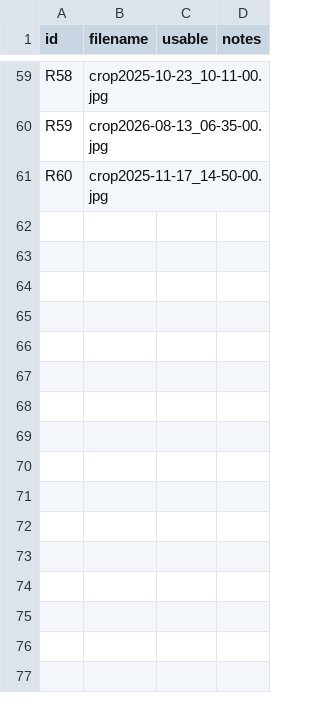
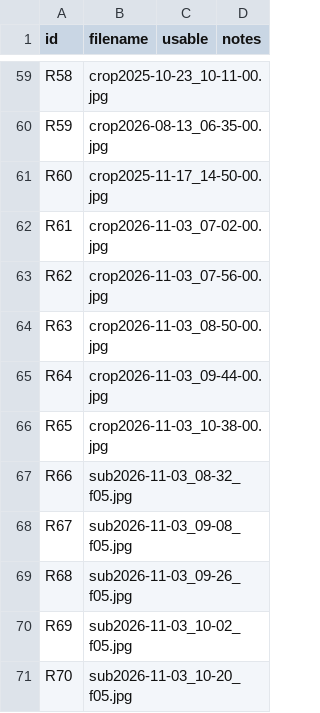
Before and after one commit to jf-silverman/sum-surfers, a CSV file: data/reviews/rain_gate_review/rain_gate_review.csv, drawn as a sheet; only a part is shown, gaps mark what is left out; the diff names each change by its address in the sheet, - before the commit and + after, or states it on an @@ line.

```diff
--- a/data/reviews/rain_gate_review/rain_gate_review.csv
+++ b/data/reviews/rain_gate_review/rain_gate_review.csv
+row 62: R61 | crop2026-11-03_07-02-00.jpg
+row 63: R62 | crop2026-11-03_07-56-00.jpg
+row 64: R63 | crop2026-11-03_08-50-00.jpg
+row 65: R64 | crop2026-11-03_09-44-00.jpg
+row 66: R65 | crop2026-11-03_10-38-00.jpg
+row 67: R66 | sub2026-11-03_08-32_f05.jpg
+row 68: R67 | sub2026-11-03_09-08_f05.jpg
+row 69: R68 | sub2026-11-03_09-26_f05.jpg
+row 70: R69 | sub2026-11-03_10-02_f05.jpg
+row 71: R70 | sub2026-11-03_10-20_f05.jpg
```
